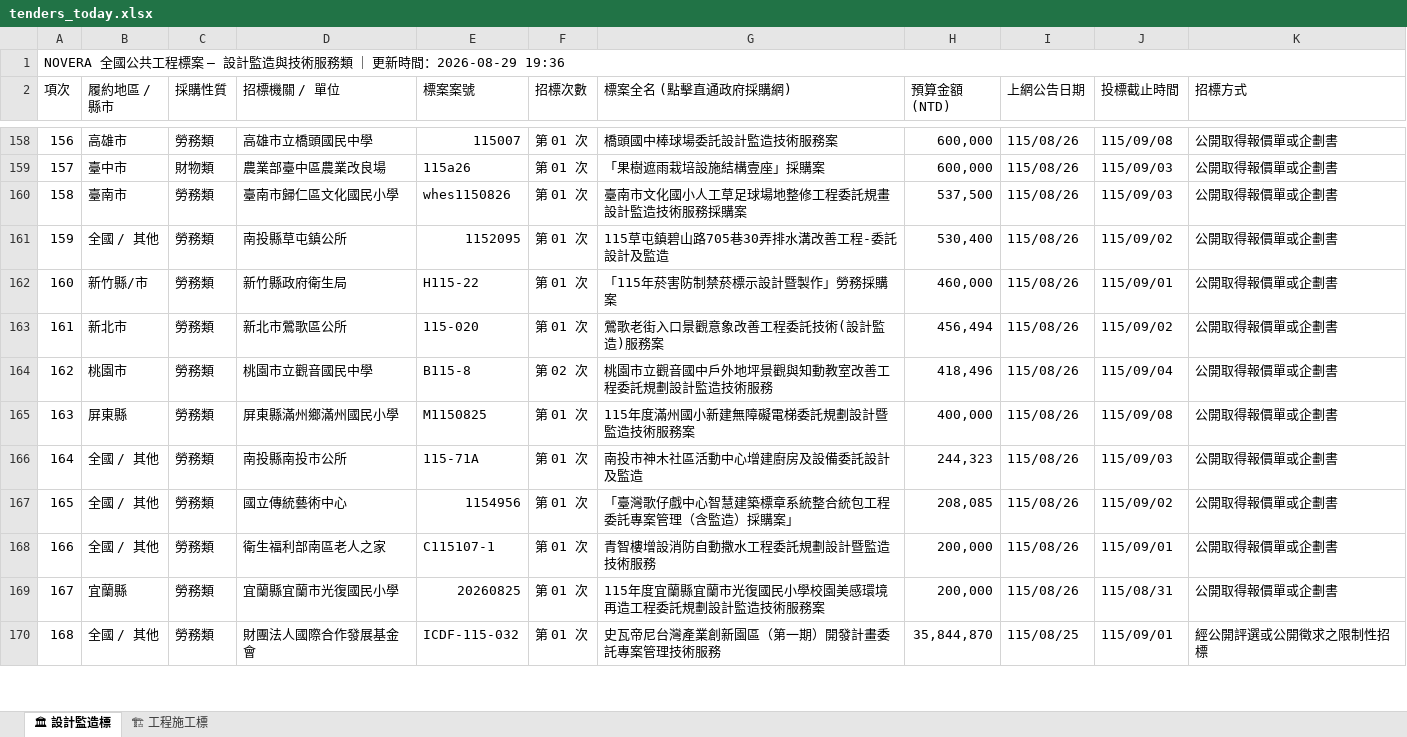
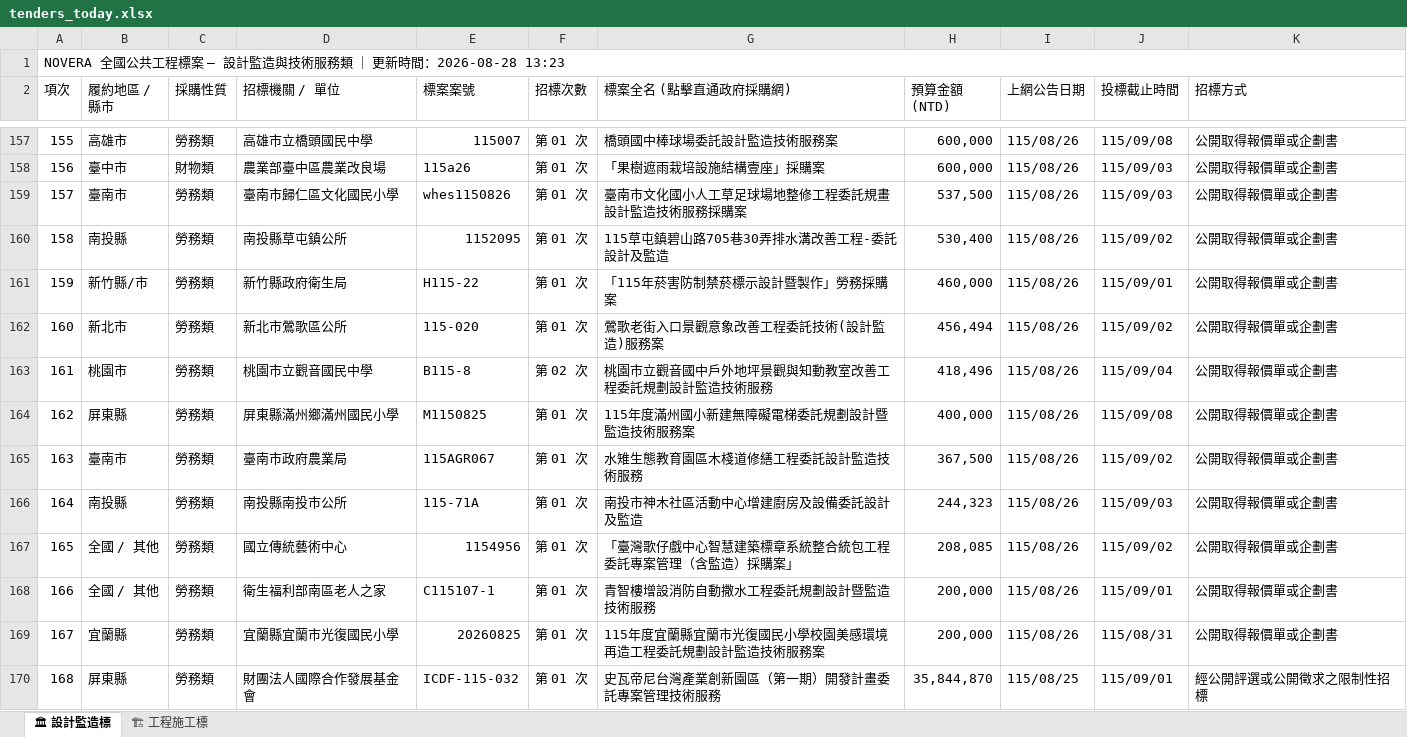
Before and after one commit to gardenai0222-a11y/NOVERA-20260830, an Excel workbook: tenders_today.xlsx, sheet 🏛 設計監造標, drawn as a sheet; only a part is shown, gaps mark what is left out; values as stored, in another font and other column widths than the file's, no cell formats; addresses are those after the commit; the diff covers the shown part only; the diff names each change by its address in the sheet, - before the commit and + after, or states it on an @@ line.

```diff
--- a/tenders_today.xlsx (sheet 🏛 設計監造標)
+++ b/tenders_today.xlsx (sheet 🏛 設計監造標)
@@ column A (項次) renumbered from row 1 down @@
-B160 (履約地區 / 縣市): 全國 / 其他
+B160 (履約地區 / 縣市): 南投縣
+row 165: 163 | 臺南市 | 勞務類 | 臺南市政府農業局 | 115AGR067 | 第 01 次 | 水雉生態教育園區木棧道修繕工程委託設計監造技術服務 | 367,500 | 115/08/26 | 115/09/02 | 公開取得報價單或企劃書
-B166 (履約地區 / 縣市): 全國 / 其他
+B166 (履約地區 / 縣市): 南投縣
-B170 (履約地區 / 縣市): 全國 / 其他
+B170 (履約地區 / 縣市): 屏東縣
```
Also changed, not shown: 6 added rows, 3 removed rows and 26 edited cells elsewhere in this sheet, sheet 🏗 工程施工標, cell formats, 今日政府電子採購網.xlsx, 3 other files.
